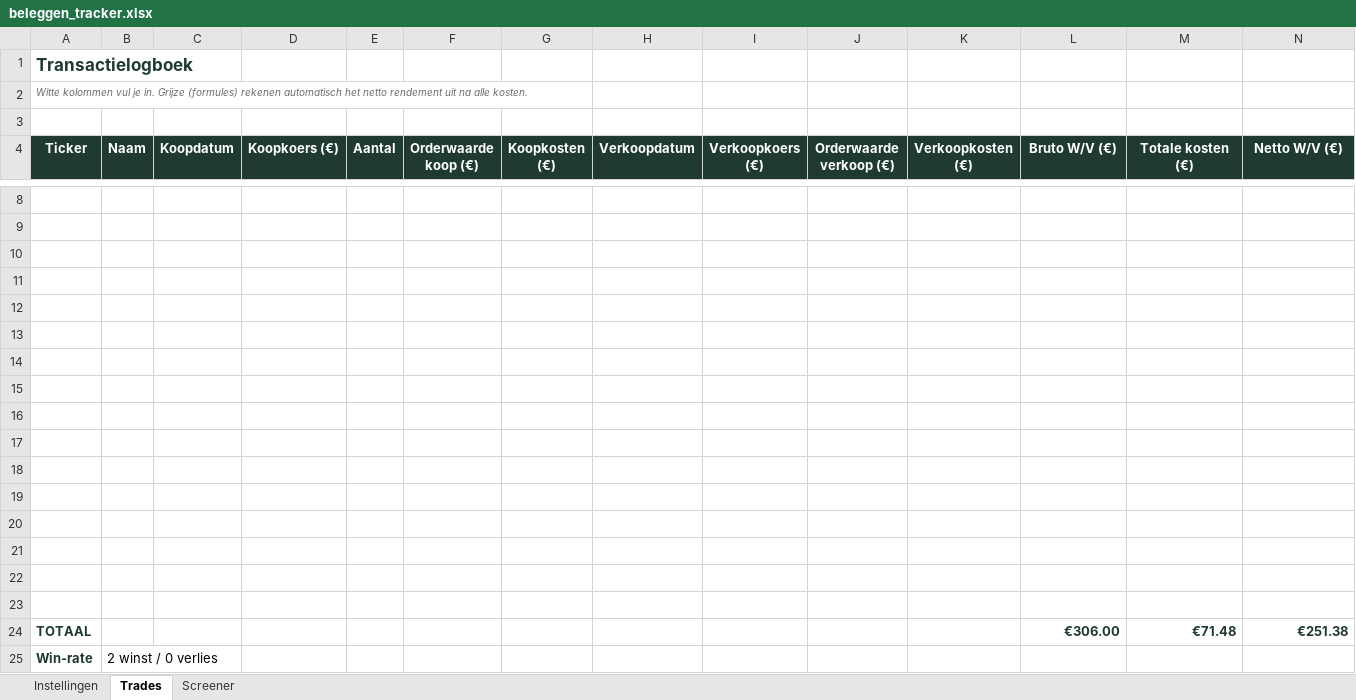
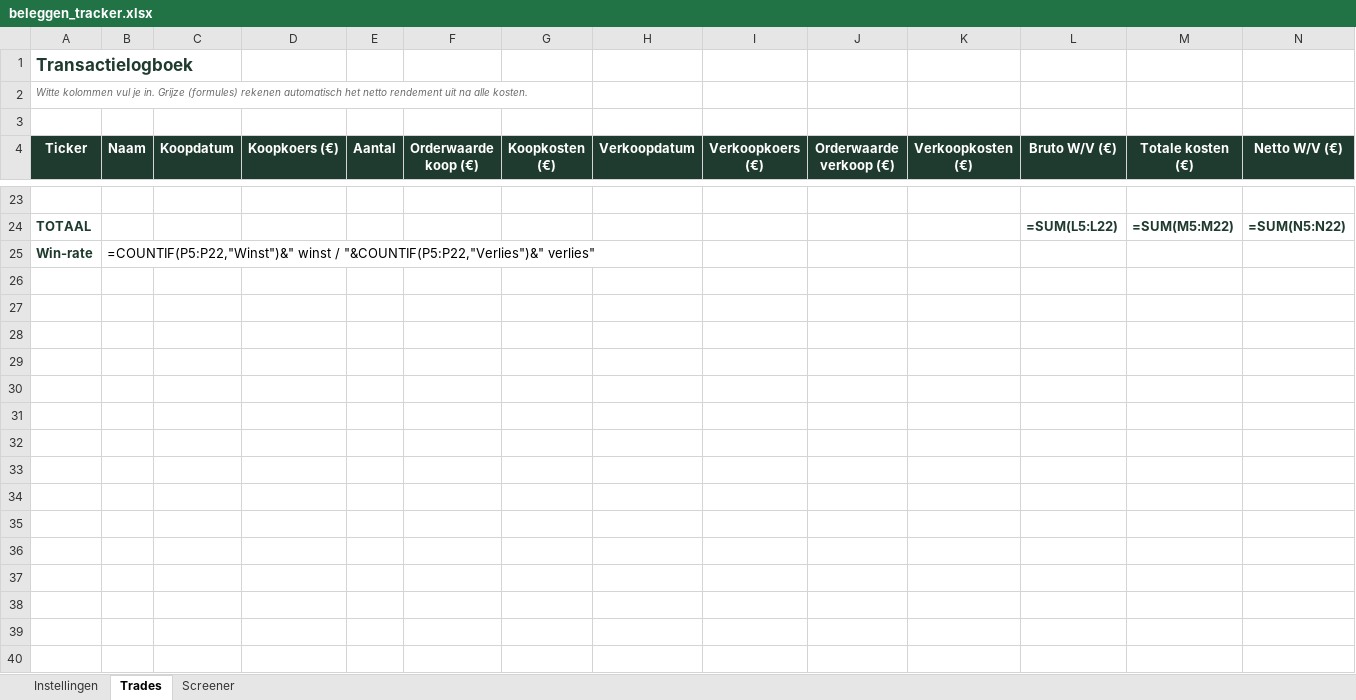
Before and after one commit to ignazio090/momentum-screener, an Excel workbook: beleggen_tracker.xlsx, sheet Trades, drawn as a sheet; only a part is shown, gaps mark what is left out; values as stored, in another font and other column widths than the file's, no borders; formulas without a stored value are shown as written; removed rows and columns are numbered as before the commit, all else as after; rows hold the shown columns only; the diff covers the shown part only; the diff names each change by its address in the sheet, - before the commit and + after, or states it on an @@ line.

```diff
--- a/beleggen_tracker.xlsx (sheet Trades)
+++ b/beleggen_tracker.xlsx (sheet Trades)
-row 24: (empty)
+row 24: TOTAAL |  |  |  |  |  |  |  |  |  |  | =SUM(L5:L22) | =SUM(M5:M22) | =SUM(N5:N22)
-row 10: (empty)
-row 11: (empty)
-row 12: (empty)
-row 13: (empty)
-row 14: (empty)
-row 15: (empty)
-row 16: (empty)
-row 17: (empty)
-row 18: (empty)
-row 19: (empty)
-row 20: (empty)
-row 21: (empty)
-row 22: (empty)
-row 23: (empty)
-row 24: TOTAAL |  |  |  |  |  |  |  |  |  |  | €306.00 | €71.48 | €251.38
-B25 (Naam): 2 winst / 0 verlies
+B25 (Naam): =COUNTIF(P5:P22,"Winst")&" winst / "&COUNTIF(P5:P22,"Verlies")&" verlies"
```
Also changed, not shown: 15 added rows and 27 edited cells elsewhere in this sheet, sheet Screener, formulas that keep their value, 2 other files.
